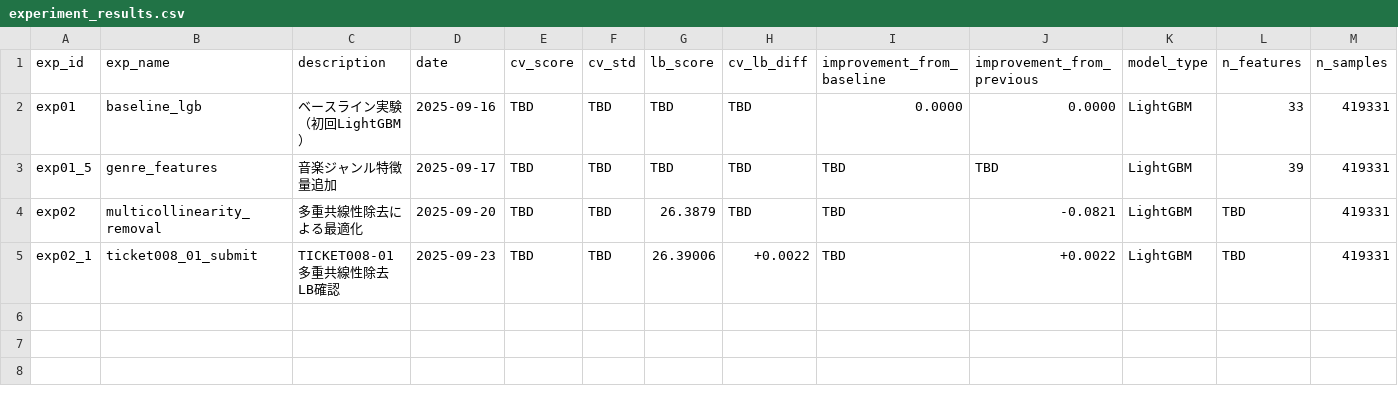
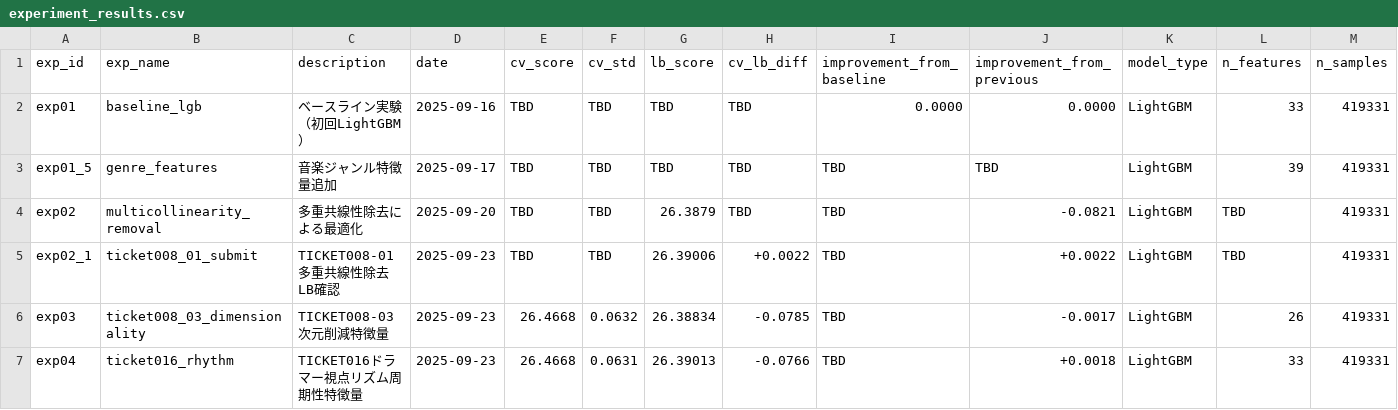
Before and after one commit to thunderblog/Predicting_the_Beats-per-Minute_of_Songs, a CSV file: experiments/experiment_results.csv, drawn as a sheet; only a part is shown; rows hold the shown columns only; the diff names each change by its address in the sheet, - before the commit and + after, or states it on an @@ line.

Commit message:
ticket016のsubmitと次のチケット案を更新

```diff
--- a/experiments/experiment_results.csv
+++ b/experiments/experiment_results.csv
+row 6: exp03 | ticket008_03_dimensionality | TICKET008-03次元削減特徴量 | 2025-09-23 | 26.4668 | 0.0632 | 26.38834 | -0.0785 | TBD | -0.0017 | LightGBM | 26 | 419331
+row 7: exp04 | ticket016_rhythm | TICKET016ドラマー視点リズム周期性特徴量 | 2025-09-23 | 26.4668 | 0.0631 | 26.39013 | -0.0766 | TBD | +0.0018 | LightGBM | 33 | 419331
```
Also changed, not shown: 1 other file.
